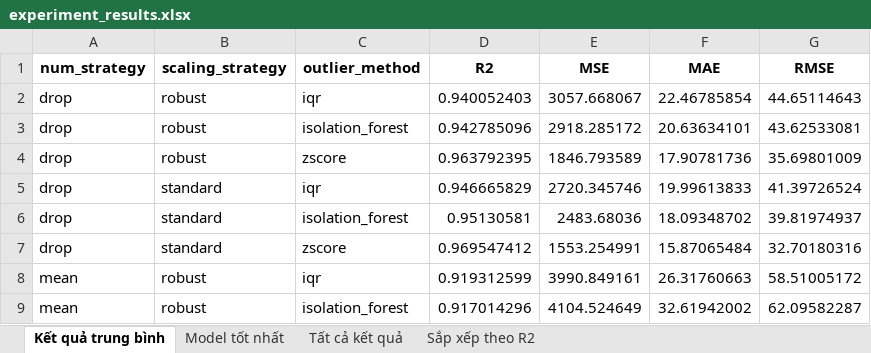
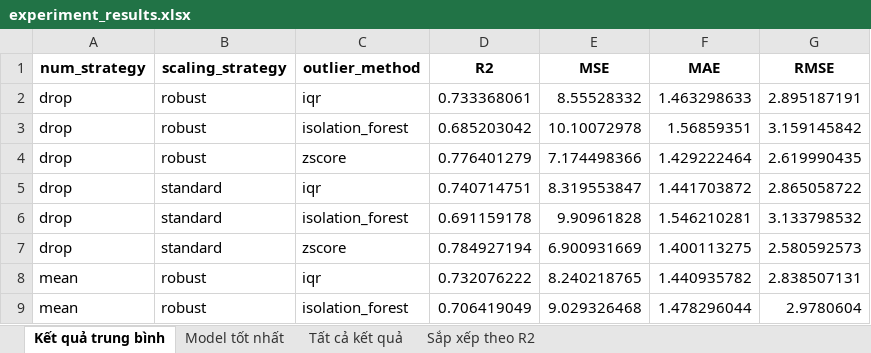
Before and after one commit to khangbinhdl/Python-Cho-KHDL, an Excel workbook: outputs/results/experiment_results.xlsx, sheet Kết quả trung bình, drawn as a sheet; only a part is shown; values as stored, in another font and other column widths than the file's, no borders; the diff covers the shown part only; the diff names each change by its address in the sheet, - before the commit and + after, or states it on an @@ line.

```diff
--- a/outputs/results/experiment_results.xlsx (sheet Kết quả trung bình)
+++ b/outputs/results/experiment_results.xlsx (sheet Kết quả trung bình)
-D2 (R2): 0.940052403
+D2 (R2): 0.733368061
-E2 (MSE): 3057.668067
+E2 (MSE): 8.55528332
-F2 (MAE): 22.46785854
+F2 (MAE): 1.463298633
-G2 (RMSE): 44.65114643
+G2 (RMSE): 2.895187191
-D3 (R2): 0.942785096
+D3 (R2): 0.685203042
-E3 (MSE): 2918.285172
+E3 (MSE): 10.10072978
-F3 (MAE): 20.63634101
+F3 (MAE): 1.56859351
-G3 (RMSE): 43.62533081
+G3 (RMSE): 3.159145842
-D4 (R2): 0.963792395
+D4 (R2): 0.776401279
-E4 (MSE): 1846.793589
+E4 (MSE): 7.174498366
-F4 (MAE): 17.90781736
+F4 (MAE): 1.429222464
-G4 (RMSE): 35.69801009
+G4 (RMSE): 2.619990435
-D5 (R2): 0.946665829
+D5 (R2): 0.740714751
-E5 (MSE): 2720.345746
+E5 (MSE): 8.319553847
-F5 (MAE): 19.99613833
+F5 (MAE): 1.441703872
-G5 (RMSE): 41.39726524
+G5 (RMSE): 2.865058722
-D6 (R2): 0.95130581
+D6 (R2): 0.691159178
-E6 (MSE): 2483.68036
+E6 (MSE): 9.90961828
-F6 (MAE): 18.09348702
+F6 (MAE): 1.546210281
-G6 (RMSE): 39.81974937
+G6 (RMSE): 3.133798532
-D7 (R2): 0.969547412
+D7 (R2): 0.784927194
-E7 (MSE): 1553.254991
+E7 (MSE): 6.900931669
-F7 (MAE): 15.87065484
+F7 (MAE): 1.400113275
-G7 (RMSE): 32.70180316
+G7 (RMSE): 2.580592573
-D8 (R2): 0.919312599
+D8 (R2): 0.732076222
-E8 (MSE): 3990.849161
+E8 (MSE): 8.240218765
-F8 (MAE): 26.31760663
+F8 (MAE): 1.440935782
-G8 (RMSE): 58.51005172
+G8 (RMSE): 2.838507131
-D9 (R2): 0.917014296
+D9 (R2): 0.706419049
-E9 (MSE): 4104.524649
+E9 (MSE): 9.029326468
-F9 (MAE): 32.61942002
+F9 (MAE): 1.478296044
-G9 (RMSE): 62.09582287
+G9 (RMSE): 2.9780604
```
Also changed, not shown: 64 edited cells elsewhere in this sheet, sheet Tất cả kết quả, sheet Sắp xếp theo R2, sheet Model tốt nhất, 32 other files.
